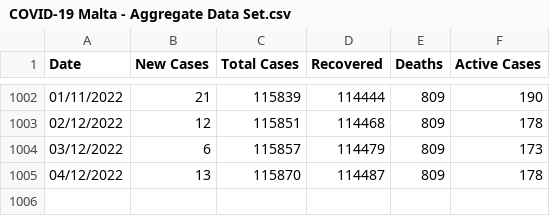
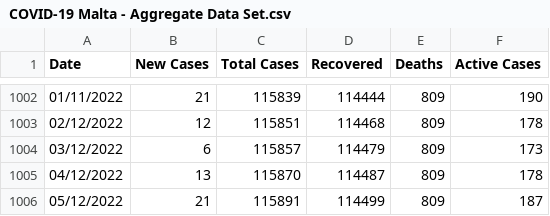
Before and after one commit to COVID19-Malta/COVID19-Data, a CSV file: COVID-19 Malta - Aggregate Data Set.csv, drawn as a sheet; only a part is shown, gaps mark what is left out.

Commit message:
Update COVID-19 Malta - Aggregate Data Set.csv

```diff
--- a/COVID-19 Malta - Aggregate Data Set.csv
+++ b/COVID-19 Malta - Aggregate Data Set.csv
@@ -1005 +1005,2 @@ Date,New Cases,Total Cases,Recovered,Deaths,Active Cases
 04/12/2022,13,115870,114487,809,178
+05/12/2022,21,115891,114499,809,187
```
